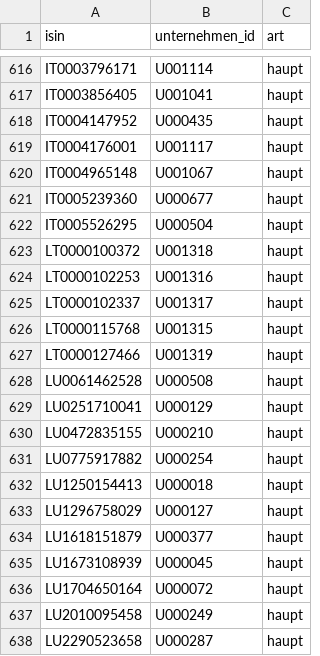
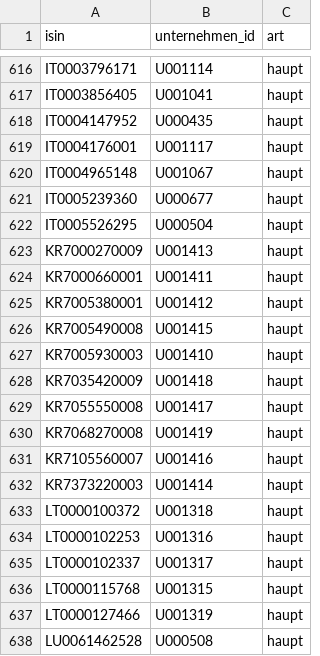
Before and after one commit to chillkrote/Unternehmenskennzahlen, a CSV file: stammdaten/isin_zuordnung.csv, drawn as a sheet; only a part is shown, gaps mark what is left out; the shorter side is filled out with more unchanged rows.

```diff
--- a/stammdaten/isin_zuordnung.csv
+++ b/stammdaten/isin_zuordnung.csv
@@ -622,2 +622,12 @@ IT0005239360,U000677,haupt
 IT0005526295,U000504,haupt
+KR7000270009,U001413,haupt
+KR7000660001,U001411,haupt
+KR7005380001,U001412,haupt
+KR7005490008,U001415,haupt
+KR7005930003,U001410,haupt
+KR7035420009,U001418,haupt
+KR7055550008,U001417,haupt
+KR7068270008,U001419,haupt
+KR7105560007,U001416,haupt
+KR7373220003,U001414,haupt
 LT0000100372,U001318,haupt
```
Also changed, not shown: international/coverage.csv, stammdaten/unternehmen_aliase.csv, 17 other files.
